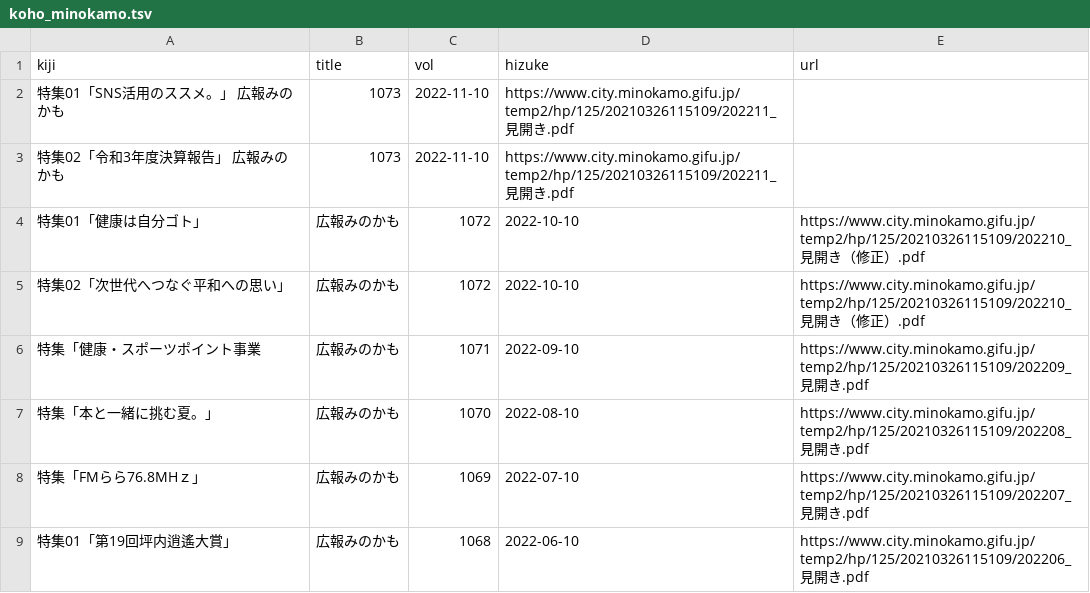
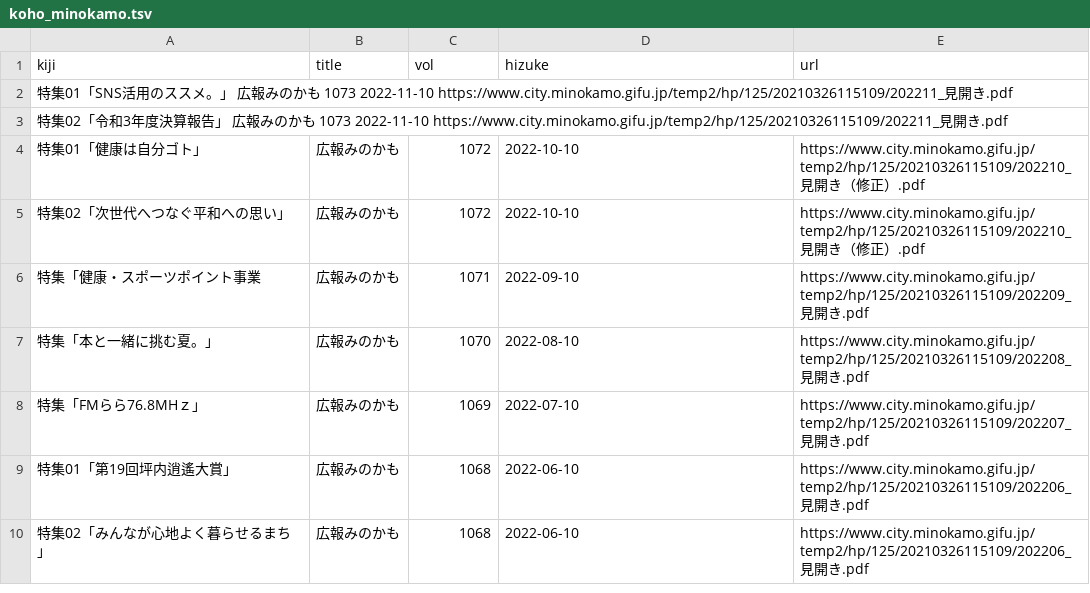
Before and after one commit to Matsunotakanori/kyodo_shiryo.github.io, a TSV file: _data/koho_minokamo.tsv, drawn as a sheet; only a part is shown; the shorter side is filled out with more unchanged rows.

Commit message:
Update koho_minokamo.tsv

```diff
--- a/_data/koho_minokamo.tsv
+++ b/_data/koho_minokamo.tsv
@@ -1,4 +1,4 @@
 kiji	title	vol	hizuke	url
-特集01「SNS活用のススメ。」  広報みのかも	1073	2022-11-10	https://www.city.minokamo.gifu.jp/temp2/hp/125/20210326115109/202211_見開き.pdf
-特集02「令和3年度決算報告」 広報みのかも	1073	2022-11-10	https://www.city.minokamo.gifu.jp/temp2/hp/125/20210326115109/202211_見開き.pdf
+特集01「SNS活用のススメ。」  広報みのかも  1073  2022-11-10  https://www.city.minokamo.gifu.jp/temp2/hp/125/20210326115109/202211_見開き.pdf
+特集02「令和3年度決算報告」 広報みのかも  1073  2022-11-10  https://www.city.minokamo.gifu.jp/temp2/hp/125/20210326115109/202211_見開き.pdf
 特集01「健康は自分ゴト」	広報みのかも	1072	2022-10-10	https://www.city.minokamo.gifu.jp/temp2/hp/125/20210326115109/202210_見開き（修正）.pdf
```
